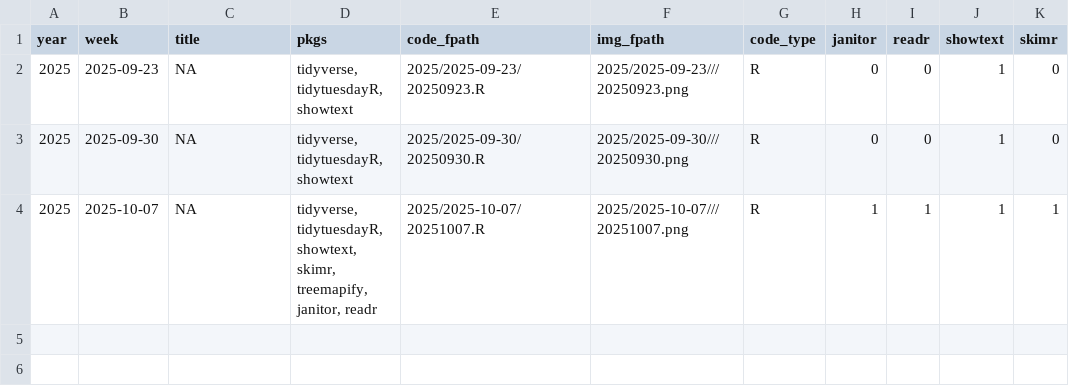
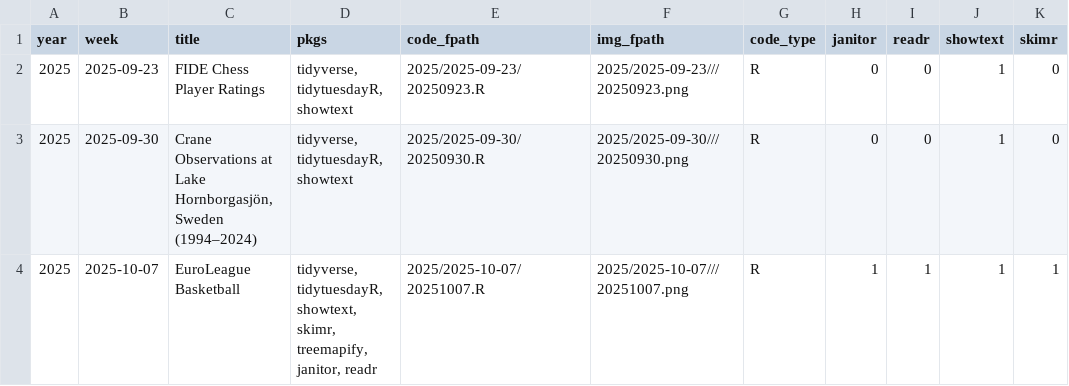
Before and after one commit to moreiragendson/tidytuesday, a CSV file: data/all_weeks.csv, drawn as a sheet; only a part is shown; the diff names each change by its address in the sheet, - before the commit and + after, or states it on an @@ line.

```diff
--- a/data/all_weeks.csv
+++ b/data/all_weeks.csv
-C2 (title): NA
+C2 (title): FIDE Chess Player Ratings
-C3 (title): NA
+C3 (title): Crane Observations at Lake Hornborgasjön, Sweden (1994–2024)
-C4 (title): NA
+C4 (title): EuroLeague Basketball
```
Also changed, not shown: 1 other file.
